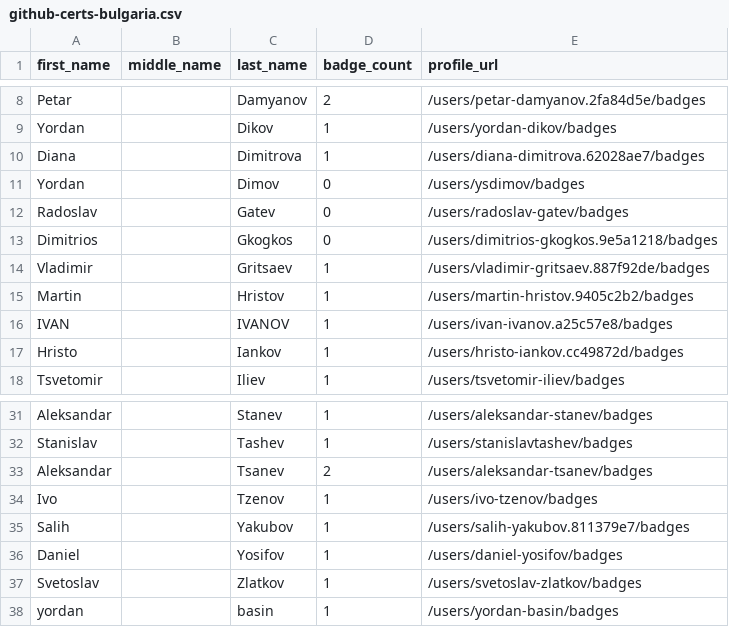
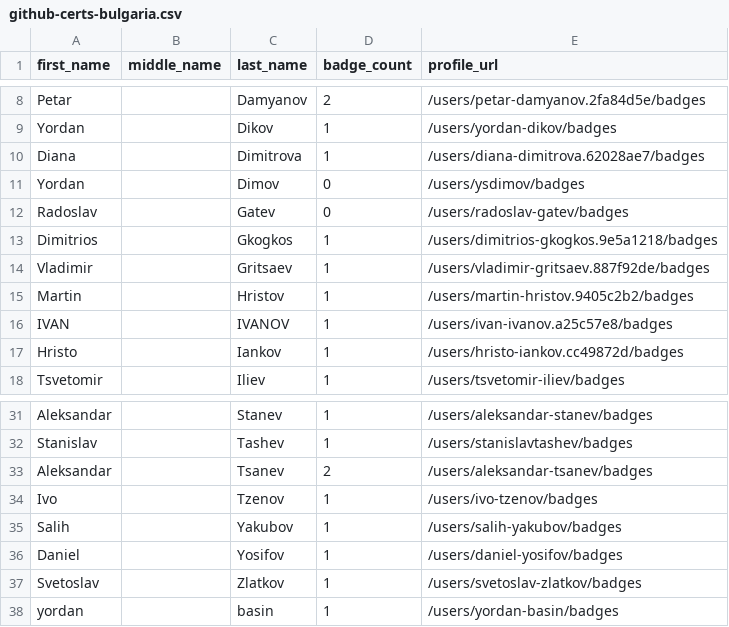
Before and after one commit to DennisThie/github-certification-ranking, a CSV file: datasource/github-certs-bulgaria.csv, drawn as a sheet; only a part is shown, gaps mark what is left out.

```diff
--- a/datasource/github-certs-bulgaria.csv
+++ b/datasource/github-certs-bulgaria.csv
@@ -12,3 +12,3 @@ Yordan,,Dimov,0,/users/ysdimov/badges
 Radoslav,,Gatev,0,/users/radoslav-gatev/badges
-Dimitrios,,Gkogkos,0,/users/dimitrios-gkogkos.9e5a1218/badges
+Dimitrios,,Gkogkos,1,/users/dimitrios-gkogkos.9e5a1218/badges
 Vladimir,,Gritsaev,1,/users/vladimir-gritsaev.887f92de/badges
@@ -34,3 +34,3 @@ Aleksandar,,Tsanev,2,/users/aleksandar-tsanev/badges
 Ivo,,Tzenov,1,/users/ivo-tzenov/badges
-Salih,,Yakubov,1,/users/salih-yakubov.811379e7/badges
+Salih,,Yakubov,1,/users/salih-yakubov/badges
 Daniel,,Yosifov,1,/users/daniel-yosifov/badges
```
Also changed, not shown: datasource/github-certs-australia.csv, datasource/github-certs-canada.csv, 34 other files.
